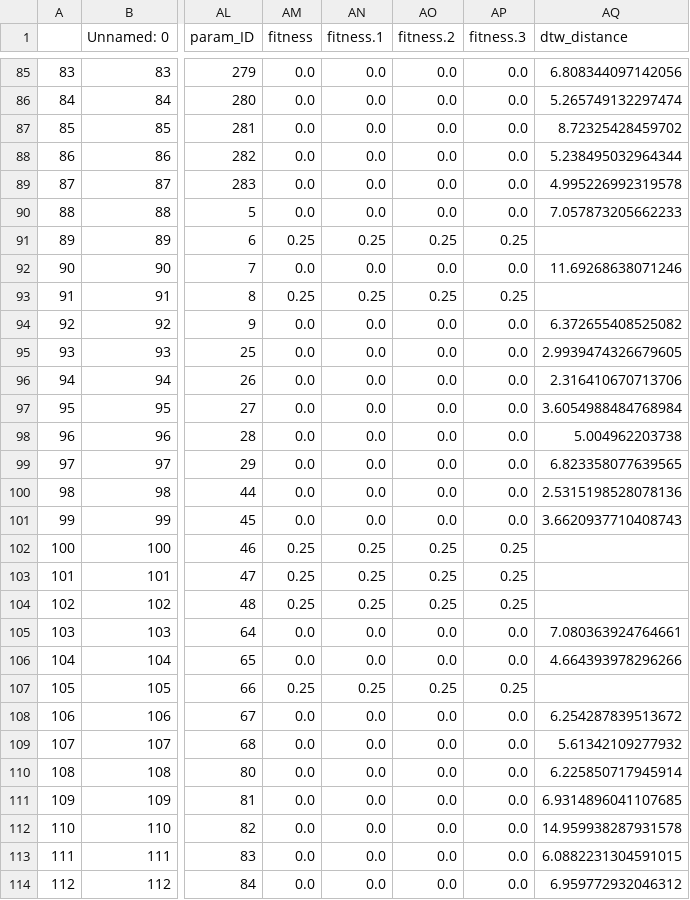
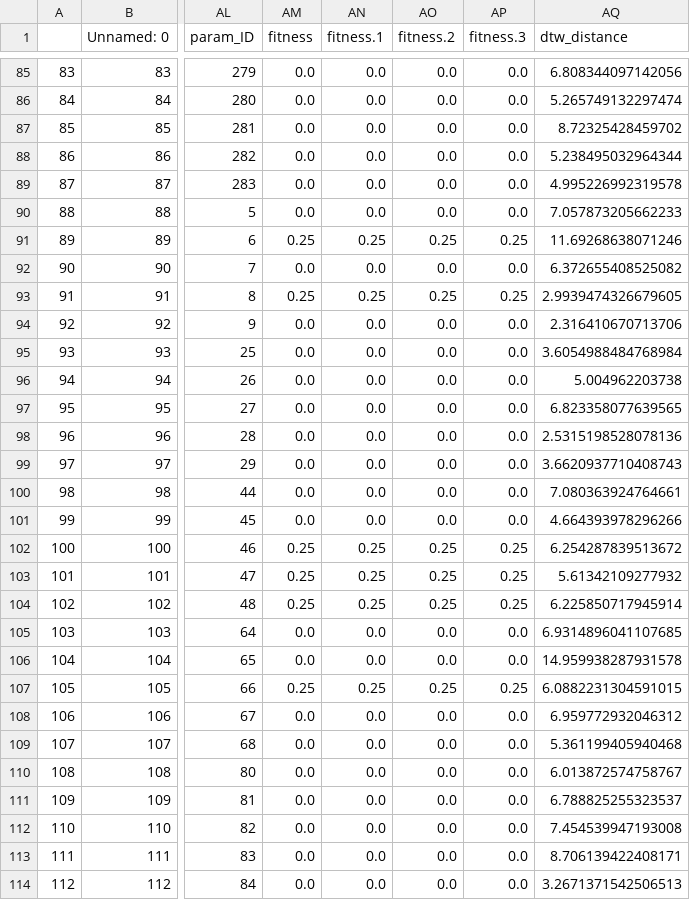
Before and after one commit to rosagross/mpr-oscillations-snn, a CSV file: param_freq_dtw_target_Variation_VR_85_VT_85_10.csv, drawn as a sheet; only a part is shown, gaps mark what is left out; the diff names each change by its address in the sheet, - before the commit and + after, or states it on an @@ line.

```diff
--- a/param_freq_dtw_target_Variation_VR_85_VT_85_10.csv
+++ b/param_freq_dtw_target_Variation_VR_85_VT_85_10.csv
-AQ91 (dtw_distance): (empty)
+AQ91 (dtw_distance): 11.69268638071246
-AQ92 (dtw_distance): 11.69268638071246
+AQ92 (dtw_distance): 6.372655408525082
-AQ93 (dtw_distance): (empty)
+AQ93 (dtw_distance): 2.9939474326679605
-AQ94 (dtw_distance): 6.372655408525082
+AQ94 (dtw_distance): 2.316410670713706
-AQ95 (dtw_distance): 2.9939474326679605
+AQ95 (dtw_distance): 3.6054988484768984
-AQ96 (dtw_distance): 2.316410670713706
+AQ96 (dtw_distance): 5.004962203738
-AQ97 (dtw_distance): 3.6054988484768984
+AQ97 (dtw_distance): 6.823358077639565
-AQ98 (dtw_distance): 5.004962203738
+AQ98 (dtw_distance): 2.5315198528078136
-AQ99 (dtw_distance): 6.823358077639565
+AQ99 (dtw_distance): 3.6620937710408743
-AQ100 (dtw_distance): 2.5315198528078136
+AQ100 (dtw_distance): 7.080363924764661
-AQ101 (dtw_distance): 3.6620937710408743
+AQ101 (dtw_distance): 4.664393978296266
-AQ102 (dtw_distance): (empty)
+AQ102 (dtw_distance): 6.254287839513672
-AQ103 (dtw_distance): (empty)
+AQ103 (dtw_distance): 5.61342109277932
-AQ104 (dtw_distance): (empty)
+AQ104 (dtw_distance): 6.225850717945914
-AQ105 (dtw_distance): 7.080363924764661
+AQ105 (dtw_distance): 6.9314896041107685
-AQ106 (dtw_distance): 4.664393978296266
+AQ106 (dtw_distance): 14.959938287931578
-AQ107 (dtw_distance): (empty)
+AQ107 (dtw_distance): 6.0882231304591015
-AQ108 (dtw_distance): 6.254287839513672
+AQ108 (dtw_distance): 6.959772932046312
-AQ109 (dtw_distance): 5.61342109277932
+AQ109 (dtw_distance): 5.361199405940468
-AQ110 (dtw_distance): 6.225850717945914
+AQ110 (dtw_distance): 6.013872574758767
-AQ111 (dtw_distance): 6.9314896041107685
+AQ111 (dtw_distance): 6.788825255323537
-AQ112 (dtw_distance): 14.959938287931578
+AQ112 (dtw_distance): 7.454539947193008
-AQ113 (dtw_distance): 6.0882231304591015
+AQ113 (dtw_distance): 8.706139422408171
-AQ114 (dtw_distance): 6.959772932046312
+AQ114 (dtw_distance): 3.2671371542506513
```
Also changed, not shown: param_freq_dtw_target_Variation_VR_1000_VT_1000_10.csv, param_freq_dtw_target_Variation_VR_1000_VT_1000_6.csv, 5 other files.
